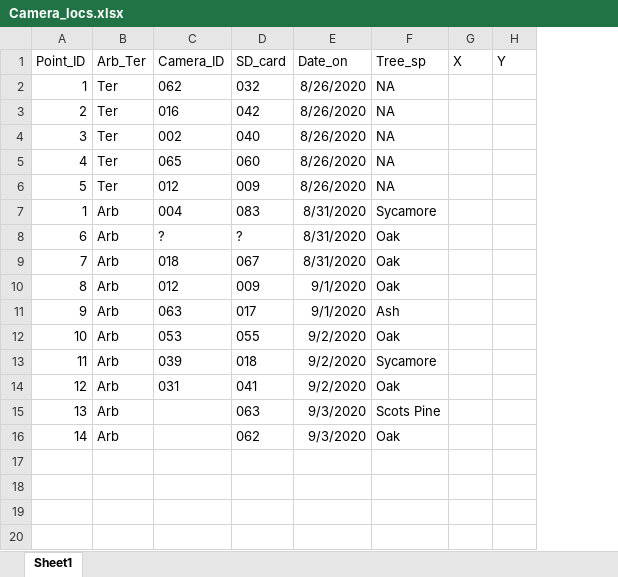
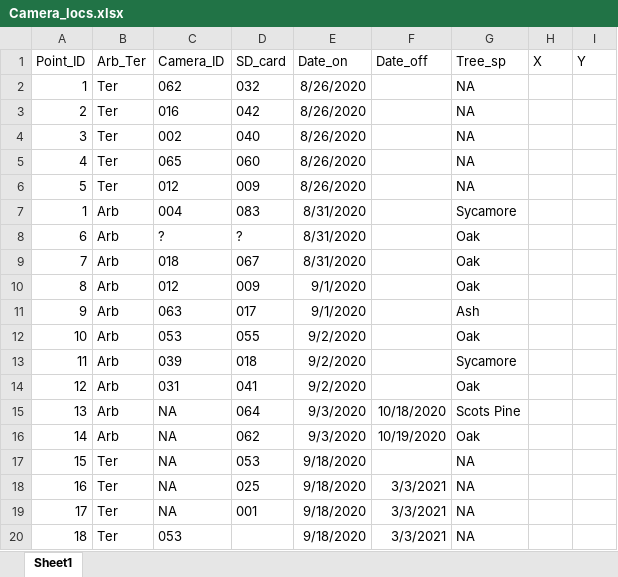
Before and after one commit to JKRWard/Gosforth_mammals, an Excel workbook: Data_raw/Camera_locs.xlsx, sheet Sheet1, drawn as a sheet; values as stored, in another font and other column widths than the file's, no borders; the diff names each change by its address in the sheet, - before the commit and + after, or states it on an @@ line.

Commit message:
update some camera info

```diff
--- a/Data_raw/Camera_locs.xlsx (sheet Sheet1)
+++ b/Data_raw/Camera_locs.xlsx (sheet Sheet1)
+column F (Date_off), rows 15-16: 10/18/2020 | 10/19/2020
-C15:C16 (Camera_ID): (empty)
+C15:C16 (Camera_ID): NA
-D15 (SD_card): 063
+D15 (SD_card): 064
+row 17: 15 | Ter | NA | 053 | 9/18/2020 |  | NA
+row 18: 16 | Ter | NA | 025 | 9/18/2020 | 3/3/2021 | NA
+row 19: 17 | Ter | NA | 001 | 9/18/2020 | 3/3/2021 | NA
+row 20: 18 | Ter | 053 |  | 9/18/2020 | 3/3/2021 | NA
```
